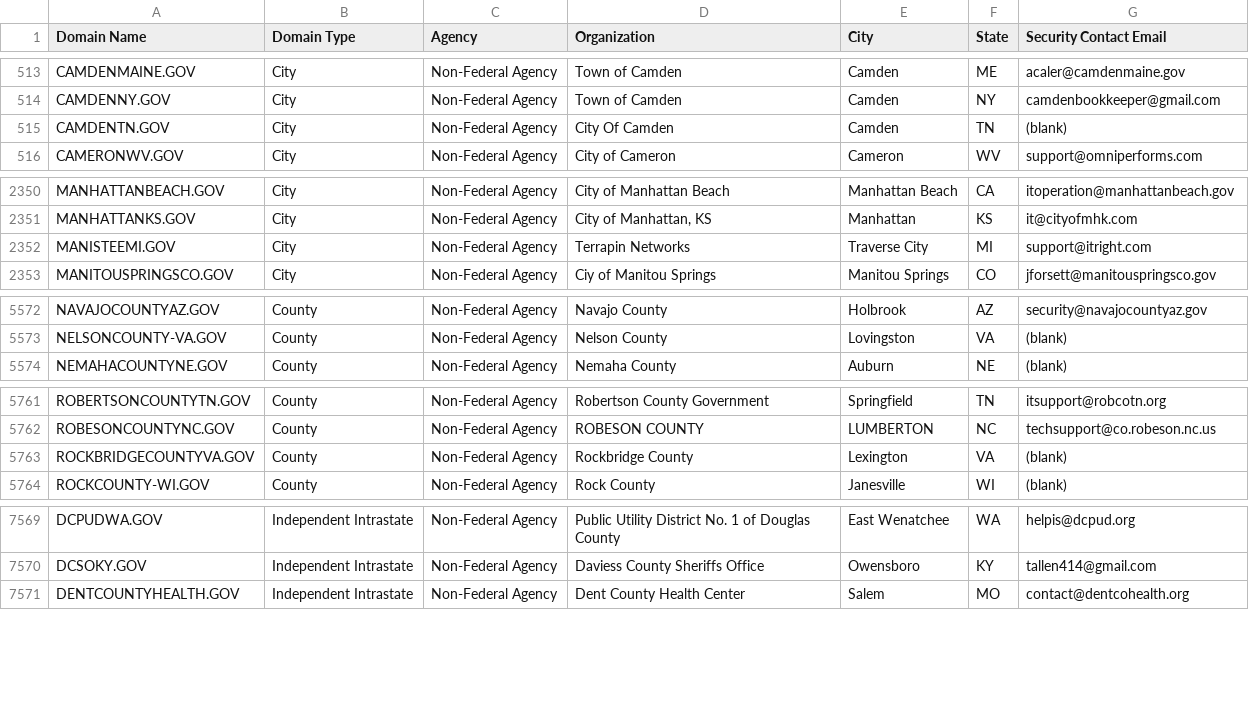
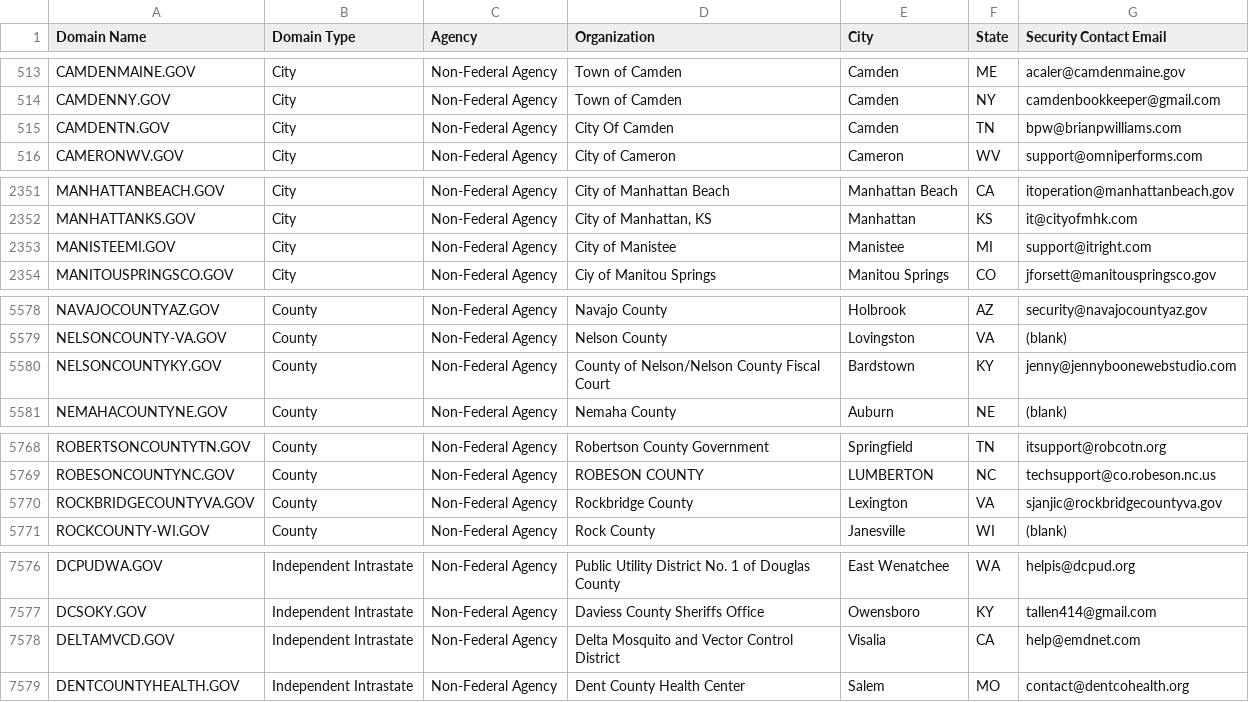
Before and after one commit to climber-girl/dotgov-data, a CSV file: current-full.csv, drawn as a sheet; only a part is shown, gaps mark what is left out; the diff covers the shown part only.

Commit message:
Flat: latest data (2023-06-27T06:26:14.602Z) {   "date": "2023-06-27T06:26:14.602Z",   "files": [     {       "name": "current-full.csv",       "deltaBytes": 867,       "source": "https://domains.dotgov.gov/dotgov-web/publicreports/current-full"     }   ] }

```diff
--- a/current-full.csv
+++ b/current-full.csv
@@ -514,3 +514,3 @@ CAMDENMAINE.GOV,City,Non-Federal Agency,Town of Camden,Camden,ME,acaler@camdenma
 CAMDENNY.GOV,City,Non-Federal Agency,Town of Camden,Camden,NY,camdenbookkeeper@gmail.com
-CAMDENTN.GOV,City,Non-Federal Agency,City Of Camden,Camden,TN,(blank)
+CAMDENTN.GOV,City,Non-Federal Agency,City Of Camden,Camden,TN,bpw@brianpwilliams.com
 CAMERONWV.GOV,City,Non-Federal Agency,City of Cameron,Cameron,WV,support@omniperforms.com
@@ -2351,3 +2352,3 @@ MANHATTANBEACH.GOV,City,Non-Federal Agency,City of Manhattan Beach,Manhattan Bea
 MANHATTANKS.GOV,City,Non-Federal Agency,"City of Manhattan, KS",Manhattan,KS,it@cityofmhk.com
-MANISTEEMI.GOV,City,Non-Federal Agency,Terrapin Networks,Traverse City,MI,support@itright.com
+MANISTEEMI.GOV,City,Non-Federal Agency,City of Manistee,Manistee,MI,support@itright.com
 MANITOUSPRINGSCO.GOV,City,Non-Federal Agency,Ciy of Manitou Springs ,Manitou Springs,CO,jforsett@manitouspringsco.gov
@@ -5573,2 +5579,3 @@ NAVAJOCOUNTYAZ.GOV,County,Non-Federal Agency,Navajo County,Holbrook,AZ,security@
 NELSONCOUNTY-VA.GOV,County,Non-Federal Agency,Nelson County,Lovingston,VA,(blank)
+NELSONCOUNTYKY.GOV,County,Non-Federal Agency,County of Nelson/Nelson County Fiscal Court,Bardstown,KY,jenny@jennyboonewebstudio.com
 NEMAHACOUNTYNE.GOV,County,Non-Federal Agency,Nemaha County,Auburn,NE,(blank)
@@ -5762,3 +5769,3 @@ ROBERTSONCOUNTYTN.GOV,County,Non-Federal Agency,Robertson County Government,Spri
 ROBESONCOUNTYNC.GOV,County,Non-Federal Agency,ROBESON COUNTY,LUMBERTON,NC,techsupport@co.robeson.nc.us
-ROCKBRIDGECOUNTYVA.GOV,County,Non-Federal Agency,Rockbridge County,Lexington,VA,(blank)
+ROCKBRIDGECOUNTYVA.GOV,County,Non-Federal Agency,Rockbridge County,Lexington,VA,sjanjic@rockbridgecountyva.gov
 ROCKCOUNTY-WI.GOV,County,Non-Federal Agency,Rock County,Janesville,WI,(blank)
@@ -7570,2 +7577,3 @@ DCPUDWA.GOV,Independent Intrastate,Non-Federal Agency,Public Utility District No
 DCSOKY.GOV,Independent Intrastate,Non-Federal Agency,Daviess County Sheriffs Office,Owensboro,KY,tallen414@gmail.com
+DELTAMVCD.GOV,Independent Intrastate,Non-Federal Agency,Delta Mosquito and Vector Control District,Visalia,CA,help@emdnet.com
 DENTCOUNTYHEALTH.GOV,Independent Intrastate,Non-Federal Agency,Dent County Health Center,Salem,MO,contact@dentcohealth.org
```
Also changed, not shown: 6 added rows and 1 edited cell elsewhere in this file.
